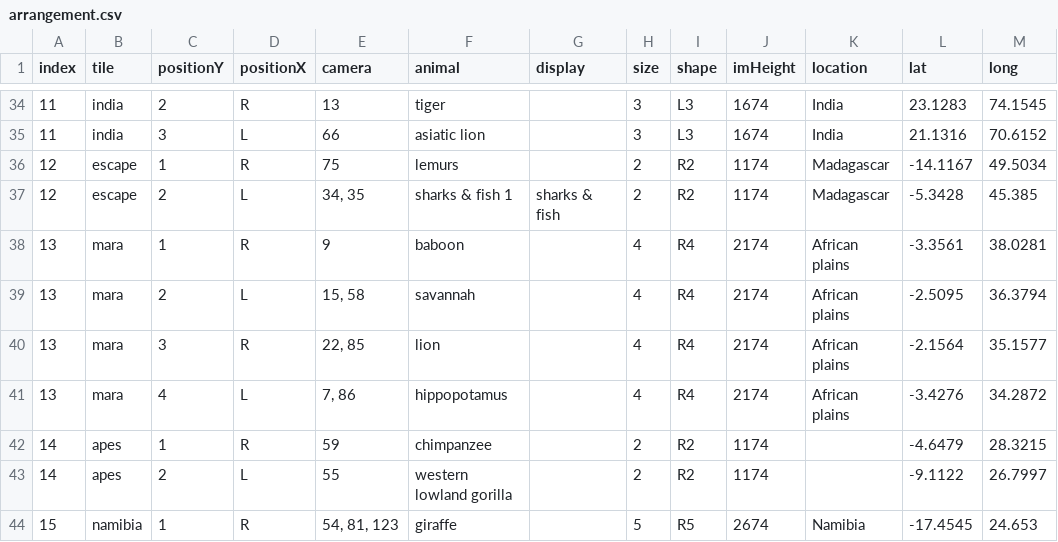
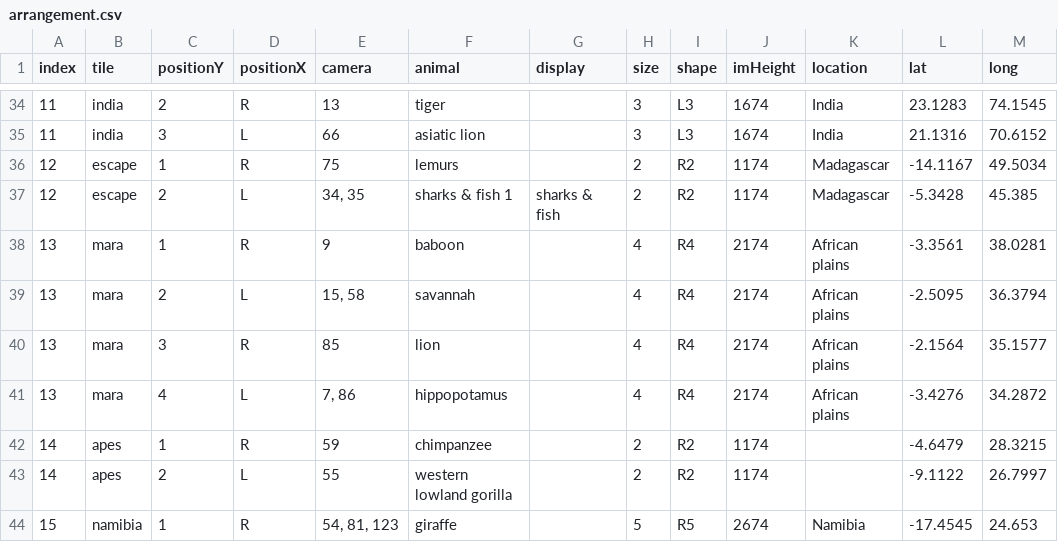
Before and after one commit to the-pudding/zoo-web, a CSV file: src/assets/data/arrangement.csv, drawn as a sheet; only a part is shown, gaps mark what is left out.

Commit message:
removing broken lion cam

```diff
--- a/src/assets/data/arrangement.csv
+++ b/src/assets/data/arrangement.csv
@@ -39,3 +39,3 @@ index,tile,positionY,positionX,camera,animal,display,size,shape,imHeight,locatio
 13,mara,2,L,"15, 58",savannah,,4,R4,2174,African plains,-2.5095,36.3794
-13,mara,3,R,"22, 85",lion,,4,R4,2174,African plains,-2.1564,35.1577
+13,mara,3,R,85,lion,,4,R4,2174,African plains,-2.1564,35.1577
 13,mara,4,L,"7, 86",hippopotamus,,4,R4,2174,African plains,-3.4276,34.2872
```
